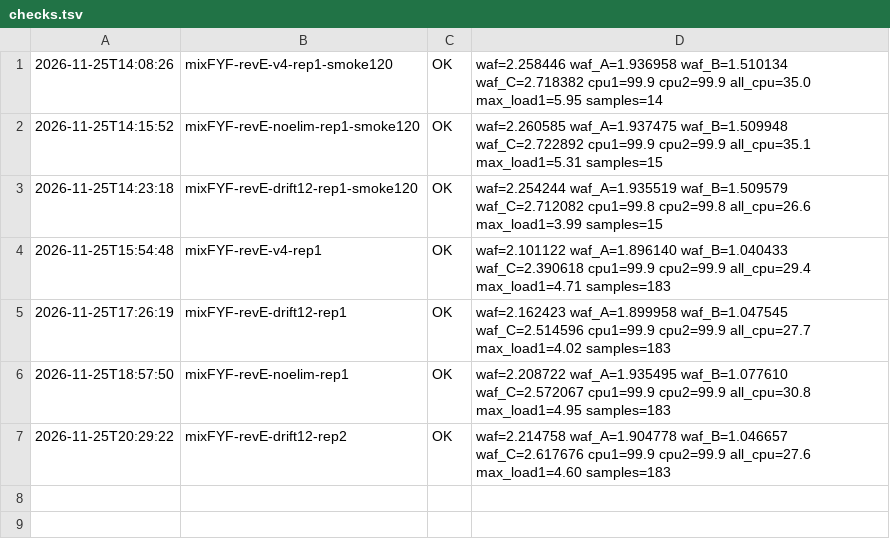
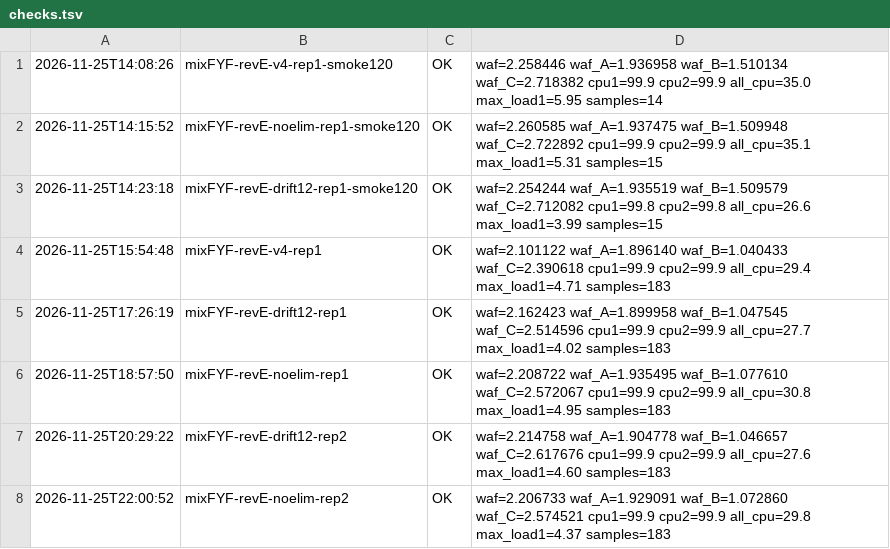
Before and after one commit to oyeong011/iCAT-experiments, a TSV file: result/revE-20261125/checks.tsv, drawn as a sheet.

```diff
--- a/result/revE-20261125/checks.tsv
+++ b/result/revE-20261125/checks.tsv
@@ -7 +7,2 @@
 2026-11-25T20:29:22	mixFYF-revE-drift12-rep2	OK	waf=2.214758 waf_A=1.904778 waf_B=1.046657 waf_C=2.617676 cpu1=99.9 cpu2=99.9 all_cpu=27.6 max_load1=4.60 samples=183	
+2026-11-25T22:00:52	mixFYF-revE-noelim-rep2	OK	waf=2.206733 waf_A=1.929091 waf_B=1.072860 waf_C=2.574521 cpu1=99.9 cpu2=99.9 all_cpu=29.8 max_load1=4.37 samples=183	
```
Also changed, not shown: result/revE-20261125-analysis/runs.csv, result/revE-20261125-analysis/stats.csv, 44 other files.
